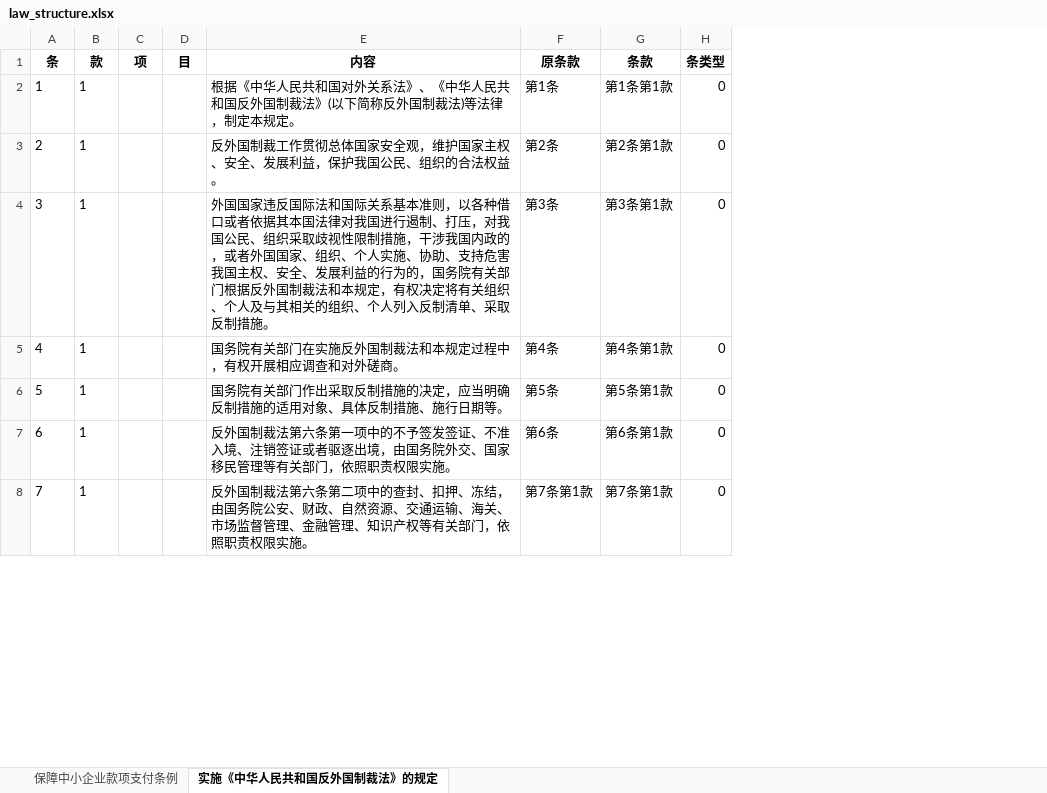
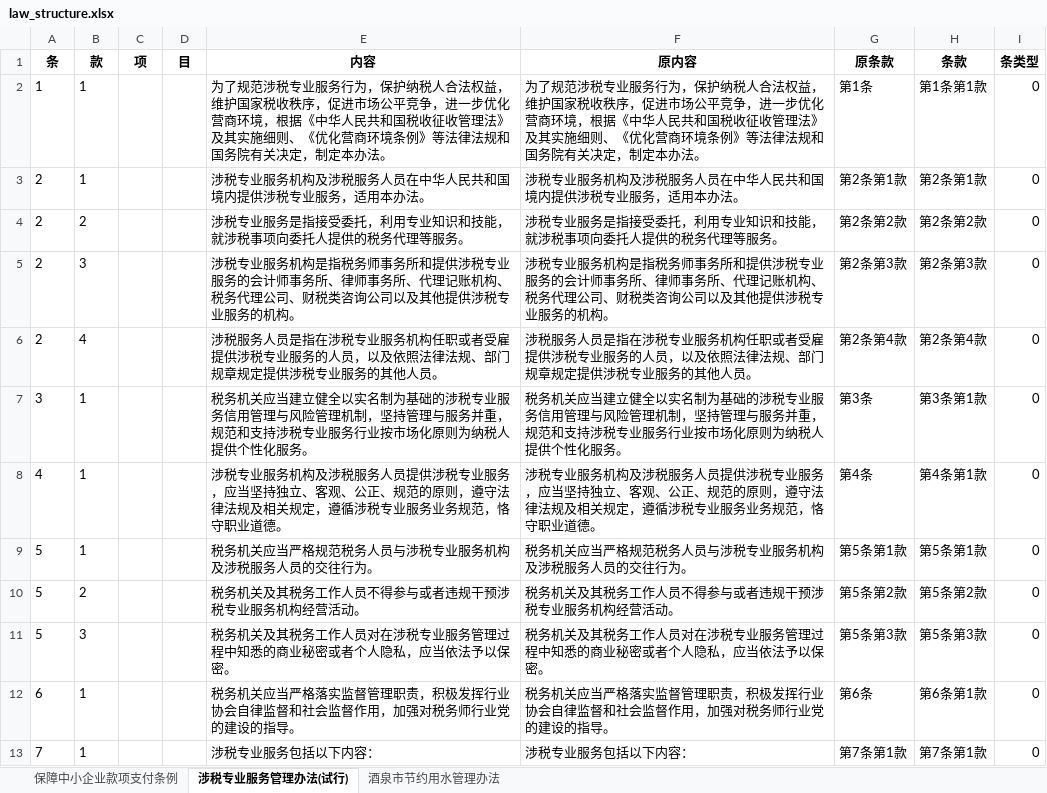
Before and after one commit to xiaoneng-cloud/lawcausedata, an Excel workbook: data/law_structure.xlsx, sheet 涉税专业服务管理办法(试行), drawn as a sheet; only a part is shown; values as stored, in another font and other column widths than the file's, no borders; addresses are those after the commit; the diff covers the shown part only; the diff names each change by its address in the sheet, - before the commit and + after, or states it on an @@ line.

```diff
--- a/data/law_structure.xlsx (sheet 涉税专业服务管理办法(试行))
+++ b/data/law_structure.xlsx (sheet 涉税专业服务管理办法(试行))
-sheet tab: 实施《中华人民共和国反外国制裁法》的规定
+sheet tab: 涉税专业服务管理办法(试行)
+sheet tab: 酒泉市节约用水管理办法
+column F (原内容), rows 2-3: 为了规范涉税专业服务行为，保护纳税人合法权益，维护国家税收秩序，促进市场公平竞争，进一步优化营商环境，根据《中华人民共和国税收征收管理法》及其实施细则、《优化营商环境条例》等法律法规和国务院有关决定，制定本办法。 | 涉税专业服务机构及涉税服务人员在中华人民共和国境内提供涉税专业服务，适用本办法。; rows 7-9: 税务机关应当建立健全以实名制为基础的涉税专业服务信用管理与风险管理机制，坚持管理与服务并重，规范和支持涉税专业服务行业按市场化原则为纳税人提供个性化服务。 | 涉税专业服务机构及涉税服务人员提供涉税专业服务，应当坚持独立、客观、公正、规范的原则，遵守法律法规及相关规定，遵循涉税专业服务业务规范，恪守职业道德。 | 税务机关应当严格规范税务人员与涉税专业服务机构及涉税服务人员的交往行为。; rows 12-13: 税务机关应当严格落实监督管理职责，积极发挥行业协会自律监督和社会监督作用，加强对税务师行业党的建设的指导。 | 涉税专业服务包括以下内容：
-E2 (内容): 根据《中华人民共和国对外关系法》、《中华人民共和国反外国制裁法》(以下简称反外国制裁法)等法律，制定本规定。
+E2 (内容): 为了规范涉税专业服务行为，保护纳税人合法权益，维护国家税收秩序，促进市场公平竞争，进一步优化营商环境，根据《中华人民共和国税收征收管理法》及其实施细则、《优化营商环境条例》等法律法规和国务院有关决定，制定本办法。
-E3 (内容): 反外国制裁工作贯彻总体国家安全观，维护国家主权、安全、发展利益，保护我国公民、组织的合法权益。
+E3 (内容): 涉税专业服务机构及涉税服务人员在中华人民共和国境内提供涉税专业服务，适用本办法。
-G3 (原条款): 第2条
+G3 (原条款): 第2条第1款
+row 4: 2 | 2 |  |  | 涉税专业服务是指接受委托，利用专业知识和技能，就涉税事项向委托人提供的税务代理等服务。 | 涉税专业服务是指接受委托，利用专业知识和技能，就涉税事项向委托人提供的税务代理等服务。 | 第2条第2款 | 第2条第2款 | 0
+row 5: 2 | 3 |  |  | 涉税专业服务机构是指税务师事务所和提供涉税专业服务的会计师事务所、律师事务所、代理记账机构、税务代理公司、财税类咨询公司以及其他提供涉税专业服务的机构。 | 涉税专业服务机构是指税务师事务所和提供涉税专业服务的会计师事务所、律师事务所、代理记账机构、税务代理公司、财税类咨询公司以及其他提供涉税专业服务的机构。 | 第2条第3款 | 第2条第3款 | 0
+row 6: 2 | 4 |  |  | 涉税服务人员是指在涉税专业服务机构任职或者受雇提供涉税专业服务的人员，以及依照法律法规、部门规章规定提供涉税专业服务的其他人员。 | 涉税服务人员是指在涉税专业服务机构任职或者受雇提供涉税专业服务的人员，以及依照法律法规、部门规章规定提供涉税专业服务的其他人员。 | 第2条第4款 | 第2条第4款 | 0
-E7 (内容): 外国国家违反国际法和国际关系基本准则，以各种借口或者依据其本国法律对我国进行遏制、打压，对我国公民、组织采取歧视性限制措施，干涉我国内政的，或者外国国家、组织、个人实施、协助、支持危害我国主权、安全、发展利益的行为的，国务院有关部门根据反外国制裁法和本规定，有权决定将有关组织、个人及与其相关的组织、个人列入反制清单、采取反制措施。
+E7 (内容): 税务机关应当建立健全以实名制为基础的涉税专业服务信用管理与风险管理机制，坚持管理与服务并重，规范和支持涉税专业服务行业按市场化原则为纳税人提供个性化服务。
-E8 (内容): 国务院有关部门在实施反外国制裁法和本规定过程中，有权开展相应调查和对外磋商。
+E8 (内容): 涉税专业服务机构及涉税服务人员提供涉税专业服务，应当坚持独立、客观、公正、规范的原则，遵守法律法规及相关规定，遵循涉税专业服务业务规范，恪守职业道德。
-E9 (内容): 国务院有关部门作出采取反制措施的决定，应当明确反制措施的适用对象、具体反制措施、施行日期等。
+E9 (内容): 税务机关应当严格规范税务人员与涉税专业服务机构及涉税服务人员的交往行为。
-G9 (原条款): 第5条
+G9 (原条款): 第5条第1款
+row 10: 5 | 2 |  |  | 税务机关及其税务工作人员不得参与或者违规干预涉税专业服务机构经营活动。 | 税务机关及其税务工作人员不得参与或者违规干预涉税专业服务机构经营活动。 | 第5条第2款 | 第5条第2款 | 0
+row 11: 5 | 3 |  |  | 税务机关及其税务工作人员对在涉税专业服务管理过程中知悉的商业秘密或者个人隐私，应当依法予以保密。 | 税务机关及其税务工作人员对在涉税专业服务管理过程中知悉的商业秘密或者个人隐私，应当依法予以保密。 | 第5条第3款 | 第5条第3款 | 0
-E12 (内容): 反外国制裁法第六条第一项中的不予签发签证、不准入境、注销签证或者驱逐出境，由国务院外交、国家移民管理等有关部门，依照职责权限实施。
+E12 (内容): 税务机关应当严格落实监督管理职责，积极发挥行业协会自律监督和社会监督作用，加强对税务师行业党的建设的指导。
-E13 (内容): 反外国制裁法第六条第二项中的查封、扣押、冻结，由国务院公安、财政、自然资源、交通运输、海关、市场监督管理、金融管理、知识产权等有关部门，依照职责权限实施。
+E13 (内容): 涉税专业服务包括以下内容：
```
Also changed, not shown: 76 added rows and 30 edited cells elsewhere in this sheet, sheet 保障中小企业款项支付条例, data/law_cause.xlsx, data/law_info.xlsx, 11 other files.
